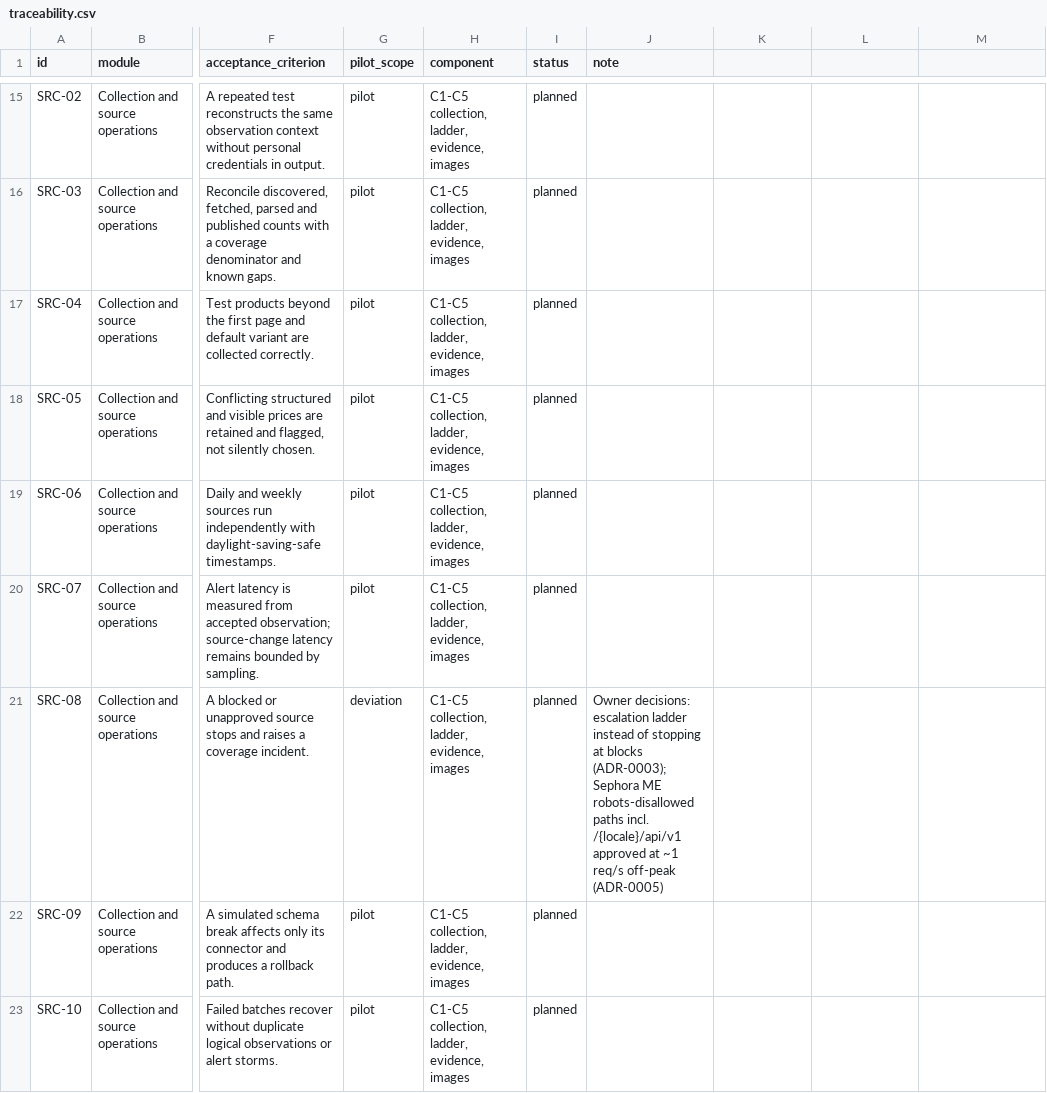
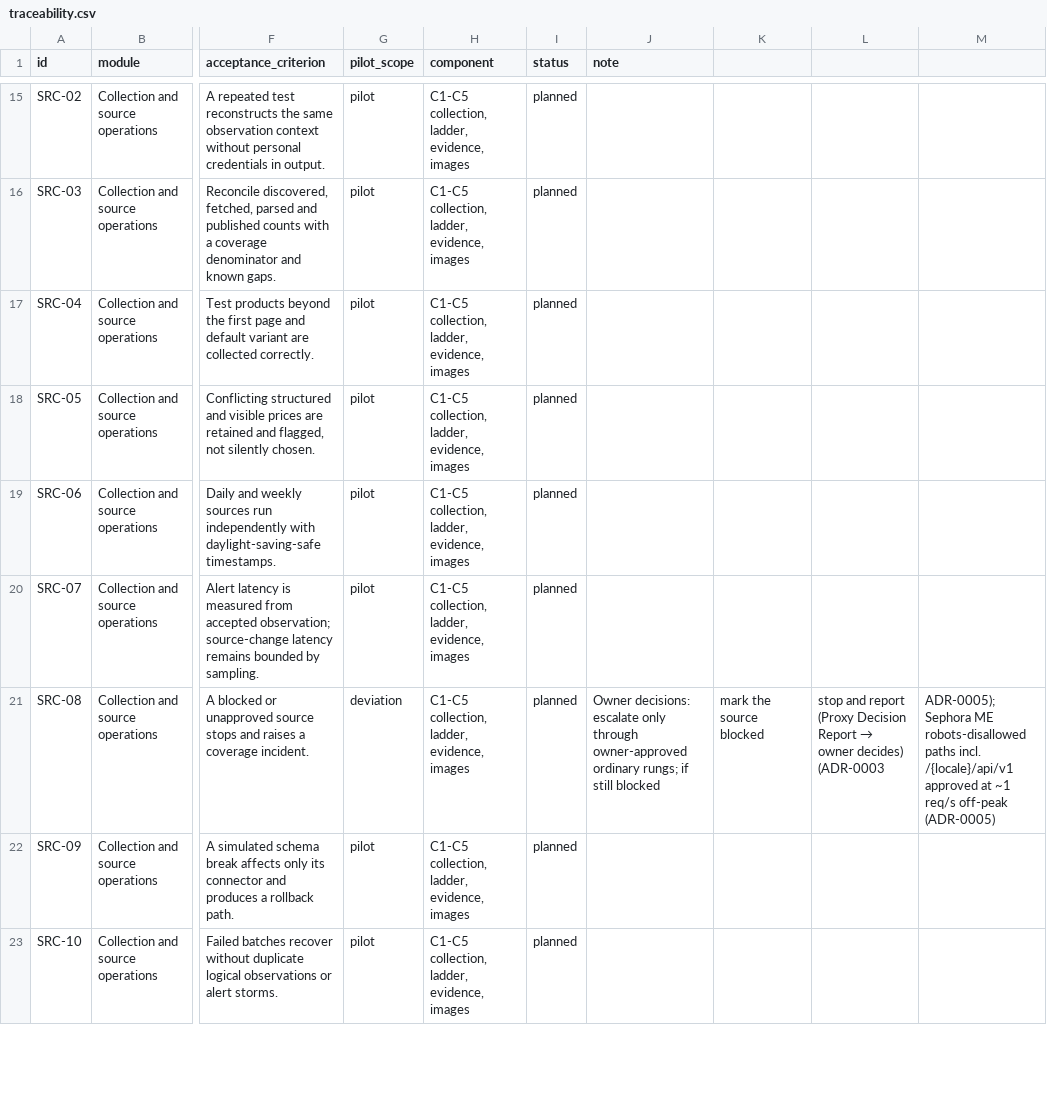
Before and after one commit to muttonkodibiriyani/product_intelligence, a CSV file: docs/requirements/traceability.csv, drawn as a sheet; only a part is shown, gaps mark what is left out; the diff names each change by its address in the sheet, - before the commit and + after, or states it on an @@ line.

```diff
--- a/docs/requirements/traceability.csv
+++ b/docs/requirements/traceability.csv
-J21 (note): Owner decisions: escalation ladder instead of stopping at blocks (ADR-0003); Sephora ME robots-disallowed paths incl. /{locale}/api/v1 approved at ~1 req/s off-peak (ADR-0005)
+J21 (note): Owner decisions: escalate only through owner-approved ordinary rungs; if still blocked
-K21: (empty)
+K21: mark the source blocked
@@ L21: (empty) → stop and report (Proxy Decision Report → owner decides) (ADR-0003 @@
-M21: (empty)
+M21: ADR-0005); Sephora ME robots-disallowed paths incl. /{locale}/api/v1 approved at ~1 req/s off-peak (ADR-0005)
```
